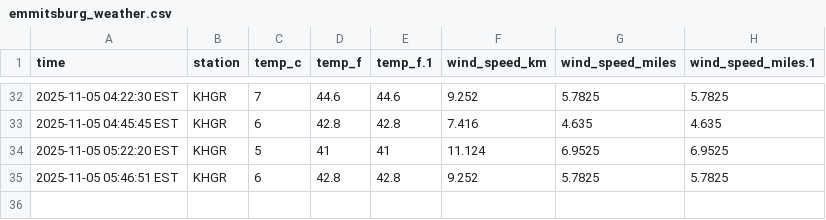
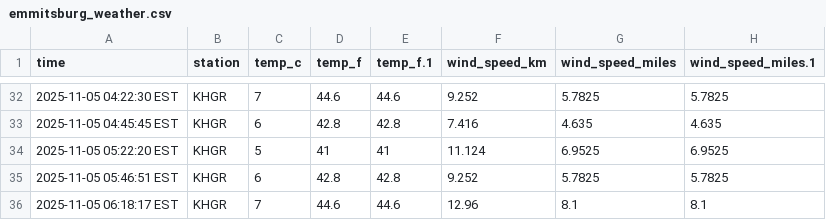
Before and after one commit to endri7k/emmitsburg-weather-script, a CSV file: data/emmitsburg_weather.csv, drawn as a sheet; only a part is shown, gaps mark what is left out; the diff names each change by its address in the sheet, - before the commit and + after, or states it on an @@ line.

```diff
--- a/data/emmitsburg_weather.csv
+++ b/data/emmitsburg_weather.csv
+row 36: 2025-11-05 06:18:17 EST | KHGR | 7 | 44.6 | 44.6 | 12.96 | 8.1 | 8.1
```
